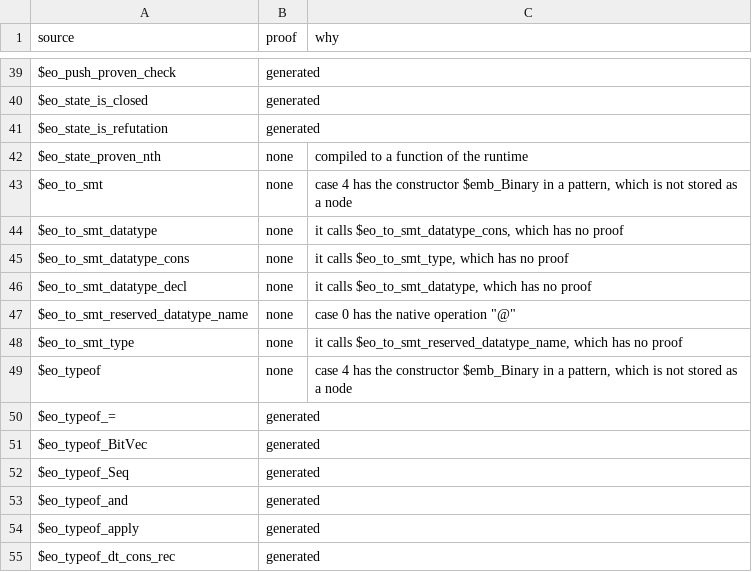
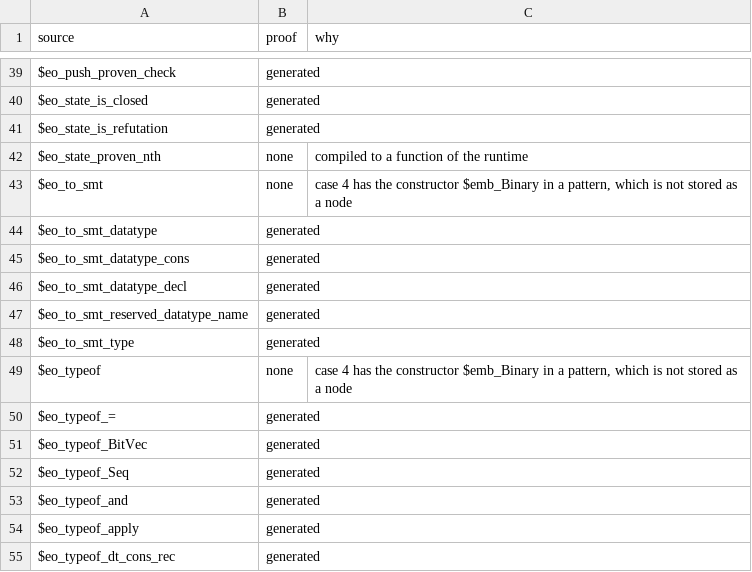
Before and after one commit to daniel-larraz/pathos, a TSV file: generated/cpcmini-checker/proofs.tsv, drawn as a sheet; only a part is shown, gaps mark what is left out.

```diff
--- a/generated/cpcmini-checker/proofs.tsv
+++ b/generated/cpcmini-checker/proofs.tsv
@@ -43,7 +43,7 @@ $eo_state_proven_nth	none	compiled to a function of the runtime
 $eo_to_smt	none	case 4 has the constructor $emb_Binary in a pattern, which is not stored as a node
-$eo_to_smt_datatype	none	it calls $eo_to_smt_datatype_cons, which has no proof
-$eo_to_smt_datatype_cons	none	it calls $eo_to_smt_type, which has no proof
-$eo_to_smt_datatype_decl	none	it calls $eo_to_smt_datatype, which has no proof
-$eo_to_smt_reserved_datatype_name	none	case 0 has the native operation "@"
-$eo_to_smt_type	none	it calls $eo_to_smt_reserved_datatype_name, which has no proof
+$eo_to_smt_datatype	generated	
+$eo_to_smt_datatype_cons	generated	
+$eo_to_smt_datatype_decl	generated	
+$eo_to_smt_reserved_datatype_name	generated	
+$eo_to_smt_type	generated	
 $eo_typeof	none	case 4 has the constructor $emb_Binary in a pattern, which is not stored as a node
```
Also changed, not shown: generated/cpc-checker/proofs.tsv, 12 other files.
